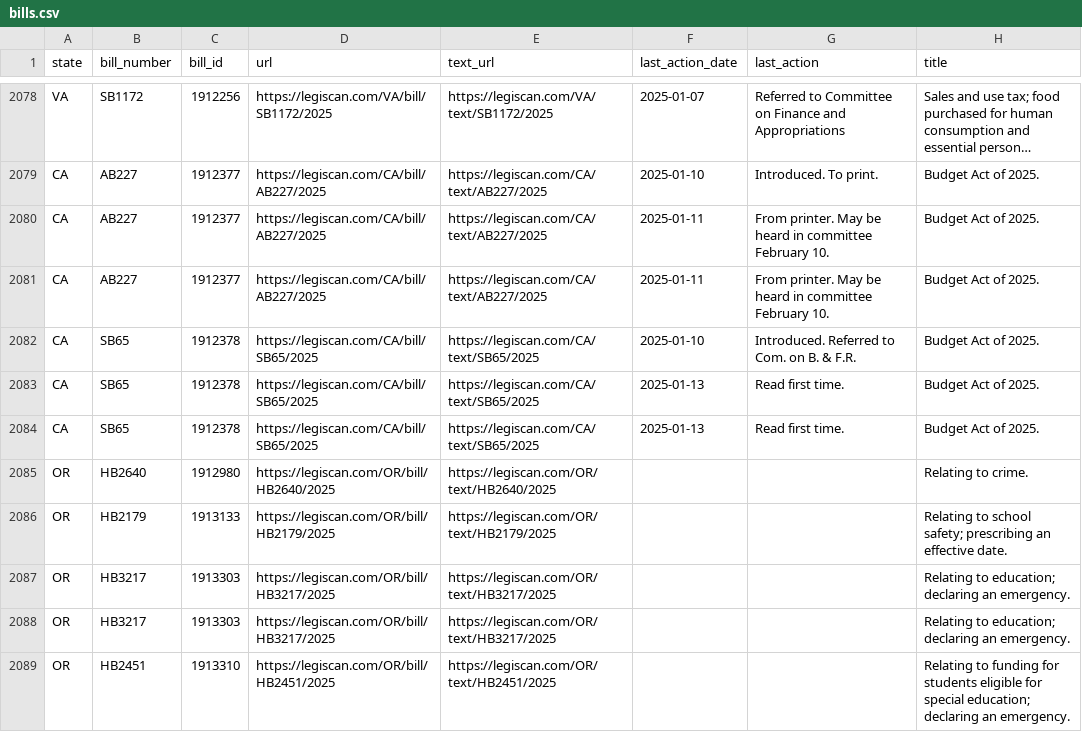
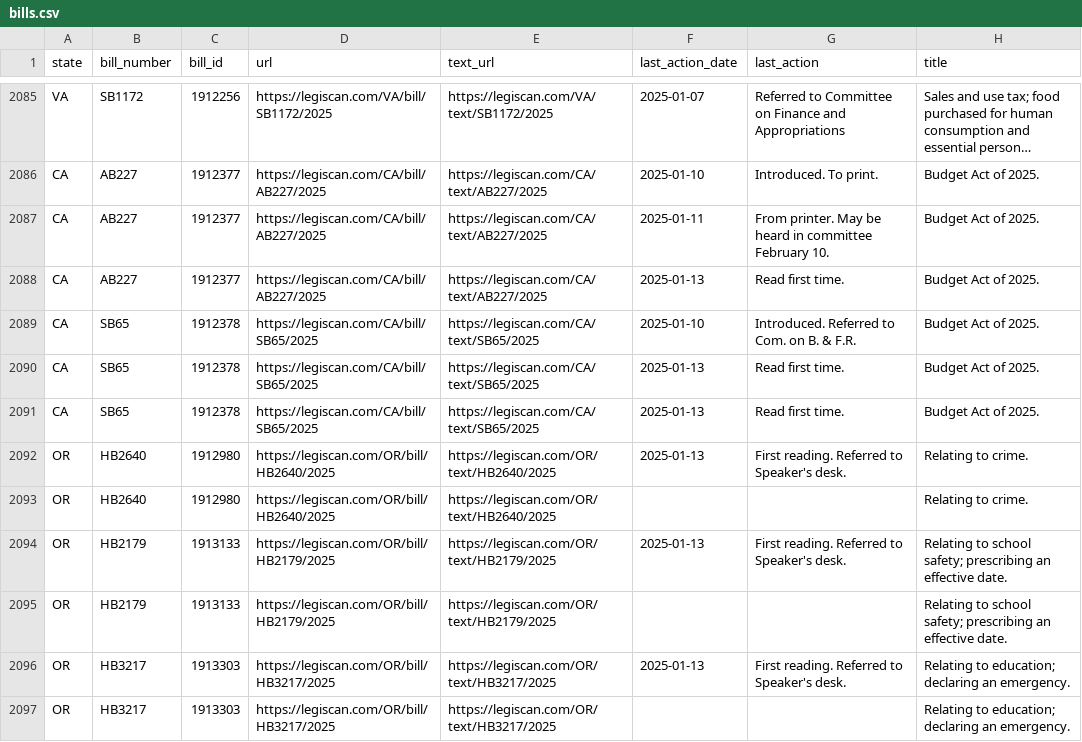
Before and after one commit to monimiller/texas_impact, a CSV file: sources/legiscan/bills.csv, drawn as a sheet; only a part is shown, gaps mark what is left out; the shorter side is filled out with more unchanged rows; long unchanged cells end in …; the diff covers the shown part only.

```diff
--- a/sources/legiscan/bills.csv
+++ b/sources/legiscan/bills.csv
@@ -2080,3 +2087,3 @@ CA,AB227,1912377,https://legiscan.com/CA/bill/AB227/2025,https://legiscan.com/CA
 CA,AB227,1912377,https://legiscan.com/CA/bill/AB227/2025,https://legiscan.com/CA/text/AB227/2025,2025-01-11,From printer. May be heard in committee February 10.,Budget Act of 2025.
-CA,AB227,1912377,https://legiscan.com/CA/bill/AB227/2025,https://legiscan.com/CA/text/AB227/2025,2025-01-11,From printer. May be heard in committee February 10.,Budget Act of 2025.
+CA,AB227,1912377,https://legiscan.com/CA/bill/AB227/2025,https://legiscan.com/CA/text/AB227/2025,2025-01-13,Read first time.,Budget Act of 2025.
 CA,SB65,1912378,https://legiscan.com/CA/bill/SB65/2025,https://legiscan.com/CA/text/SB65/2025,2025-01-10,Introduced. Referred to Com. on B. & F.R.,Budget Act of 2025.
@@ -2084,5 +2091,7 @@ CA,SB65,1912378,https://legiscan.com/CA/bill/SB65/2025,https://legiscan.com/CA/t
 CA,SB65,1912378,https://legiscan.com/CA/bill/SB65/2025,https://legiscan.com/CA/text/SB65/2025,2025-01-13,Read first time.,Budget Act of 2025.
+OR,HB2640,1912980,https://legiscan.com/OR/bill/HB2640/2025,https://legiscan.com/OR/text/HB2640/2025,2025-01-13,First reading. Referred to Speaker's desk.,Relating to crime.
 OR,HB2640,1912980,https://legiscan.com/OR/bill/HB2640/2025,https://legiscan.com/OR/text/HB2640/2025,,,Relating to crime.
+OR,HB2179,1913133,https://legiscan.com/OR/bill/HB2179/2025,https://legiscan.com/OR/text/HB2179/2025,2025-01-13,First reading. Referred to Speaker's desk.,Relating to school safety; prescribing an effective date.
 OR,HB2179,1913133,https://legiscan.com/OR/bill/HB2179/2025,https://legiscan.com/OR/text/HB2179/2025,,,Relating to school safety; prescribing an effective date.
+OR,HB3217,1913303,https://legiscan.com/OR/bill/HB3217/2025,https://legiscan.com/OR/text/HB3217/2025,2025-01-13,First reading. Referred to Speaker's desk.,Relating to education; declaring an emergency.
 OR,HB3217,1913303,https://legiscan.com/OR/bill/HB3217/2025,https://legiscan.com/OR/text/HB3217/2025,,,Relating to education; declaring an emergency.
-OR,HB3217,1913303,https://legiscan.com/OR/bill/HB3217/2025,https://legiscan.com/OR/text/HB3217/2025,,,Relating to education; declaring an emergency.
```
Also changed, not shown: 19 added rows, 1 removed row and 2 edited cells elsewhere in this file.
